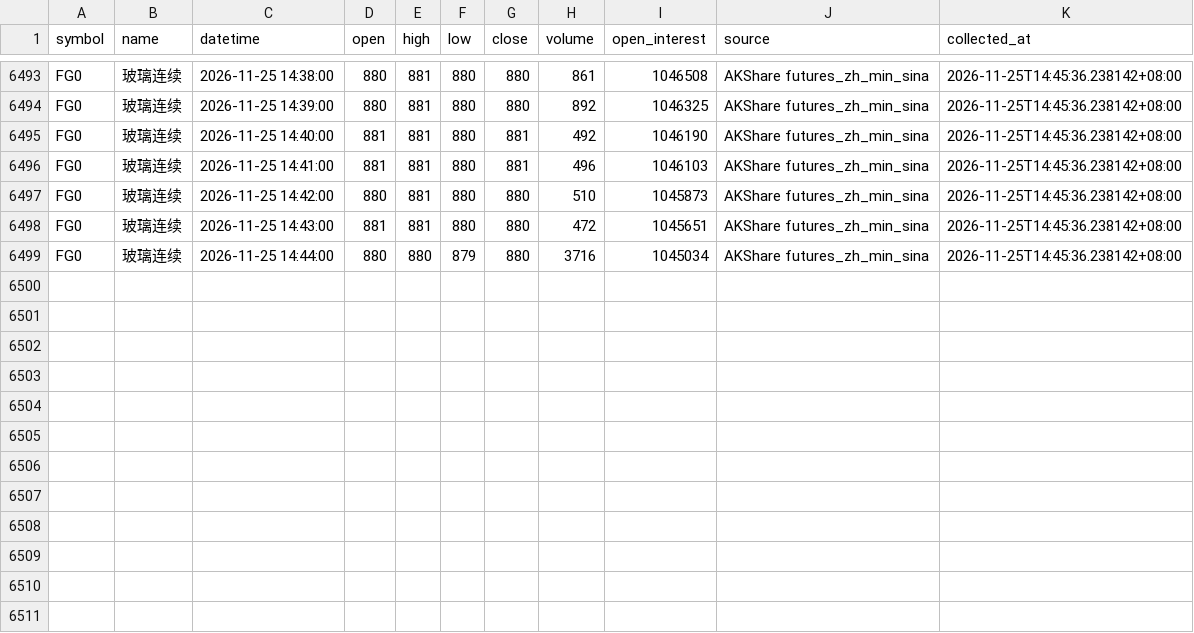
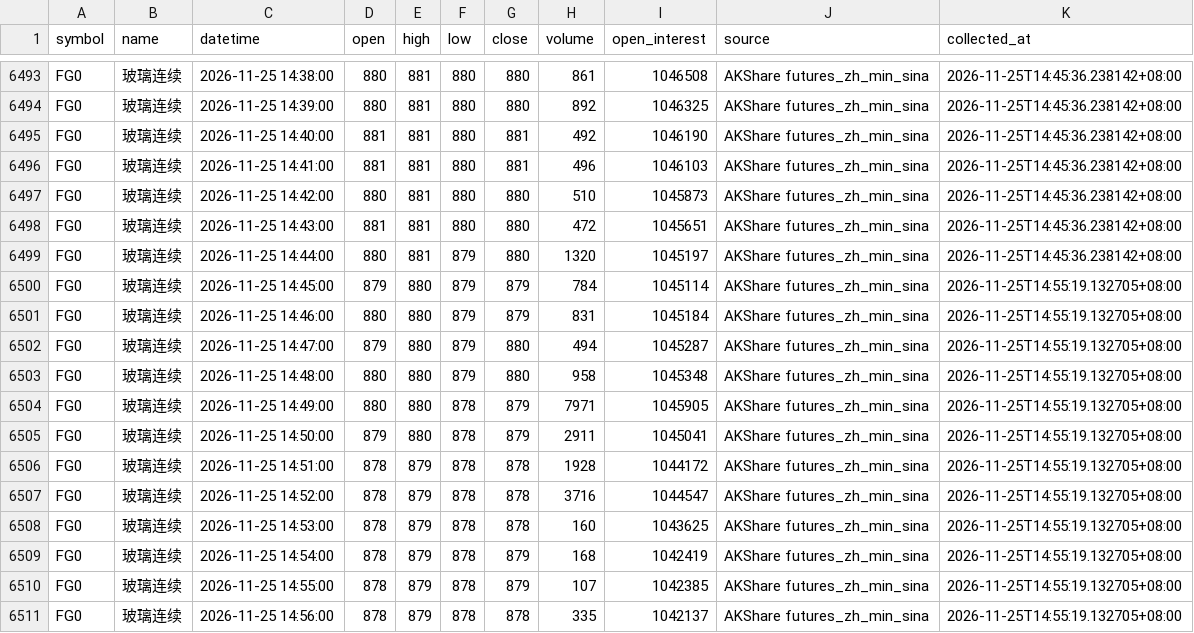
Before and after one commit to luckyjohnlucky/akshare-futures-data, a CSV file: output/FG0_minute_bars.csv, drawn as a sheet; only a part is shown, gaps mark what is left out.

```diff
--- a/output/FG0_minute_bars.csv
+++ b/output/FG0_minute_bars.csv
@@ -6498,2 +6498,14 @@ FG0,玻璃连续,2026-11-25 14:42:00,880,881,880,880,510,1045873,AKShare futures
 FG0,玻璃连续,2026-11-25 14:43:00,881,881,880,880,472,1045651,AKShare futures_zh_min_sina,2026-11-25T14:45:36.238142+08:00
-FG0,玻璃连续,2026-11-25 14:44:00,880,880,879,880,3716,1045034,AKShare futures_zh_min_sina,2026-11-25T14:45:36.238142+08:00
+FG0,玻璃连续,2026-11-25 14:44:00,880,881,879,880,1320,1045197,AKShare futures_zh_min_sina,2026-11-25T14:45:36.238142+08:00
+FG0,玻璃连续,2026-11-25 14:45:00,879,880,879,879,784,1045114,AKShare futures_zh_min_sina,2026-11-25T14:55:19.132705+08:00
+FG0,玻璃连续,2026-11-25 14:46:00,880,880,879,879,831,1045184,AKShare futures_zh_min_sina,2026-11-25T14:55:19.132705+08:00
+FG0,玻璃连续,2026-11-25 14:47:00,879,880,879,880,494,1045287,AKShare futures_zh_min_sina,2026-11-25T14:55:19.132705+08:00
+FG0,玻璃连续,2026-11-25 14:48:00,880,880,879,880,958,1045348,AKShare futures_zh_min_sina,2026-11-25T14:55:19.132705+08:00
+FG0,玻璃连续,2026-11-25 14:49:00,880,880,878,879,7971,1045905,AKShare futures_zh_min_sina,2026-11-25T14:55:19.132705+08:00
+FG0,玻璃连续,2026-11-25 14:50:00,879,880,878,879,2911,1045041,AKShare futures_zh_min_sina,2026-11-25T14:55:19.132705+08:00
+FG0,玻璃连续,2026-11-25 14:51:00,878,879,878,878,1928,1044172,AKShare futures_zh_min_sina,2026-11-25T14:55:19.132705+08:00
+FG0,玻璃连续,2026-11-25 14:52:00,878,879,878,878,3716,1044547,AKShare futures_zh_min_sina,2026-11-25T14:55:19.132705+08:00
+FG0,玻璃连续,2026-11-25 14:53:00,878,879,878,878,160,1043625,AKShare futures_zh_min_sina,2026-11-25T14:55:19.132705+08:00
+FG0,玻璃连续,2026-11-25 14:54:00,878,879,878,879,168,1042419,AKShare futures_zh_min_sina,2026-11-25T14:55:19.132705+08:00
+FG0,玻璃连续,2026-11-25 14:55:00,878,879,878,879,107,1042385,AKShare futures_zh_min_sina,2026-11-25T14:55:19.132705+08:00
+FG0,玻璃连续,2026-11-25 14:56:00,878,879,878,878,335,1042137,AKShare futures_zh_min_sina,2026-11-25T14:55:19.132705+08:00
```
Also changed, not shown: output/HC0_minute_bars.csv, output/L0_minute_bars.csv, 4 other files.
